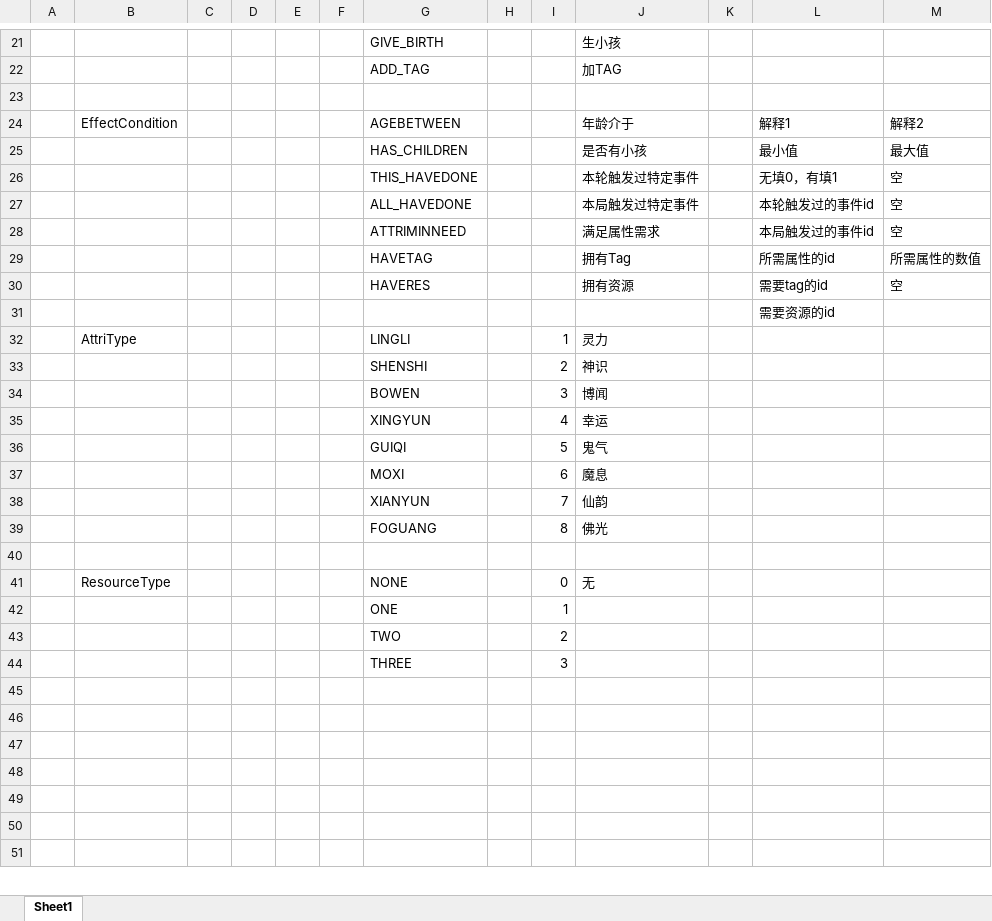
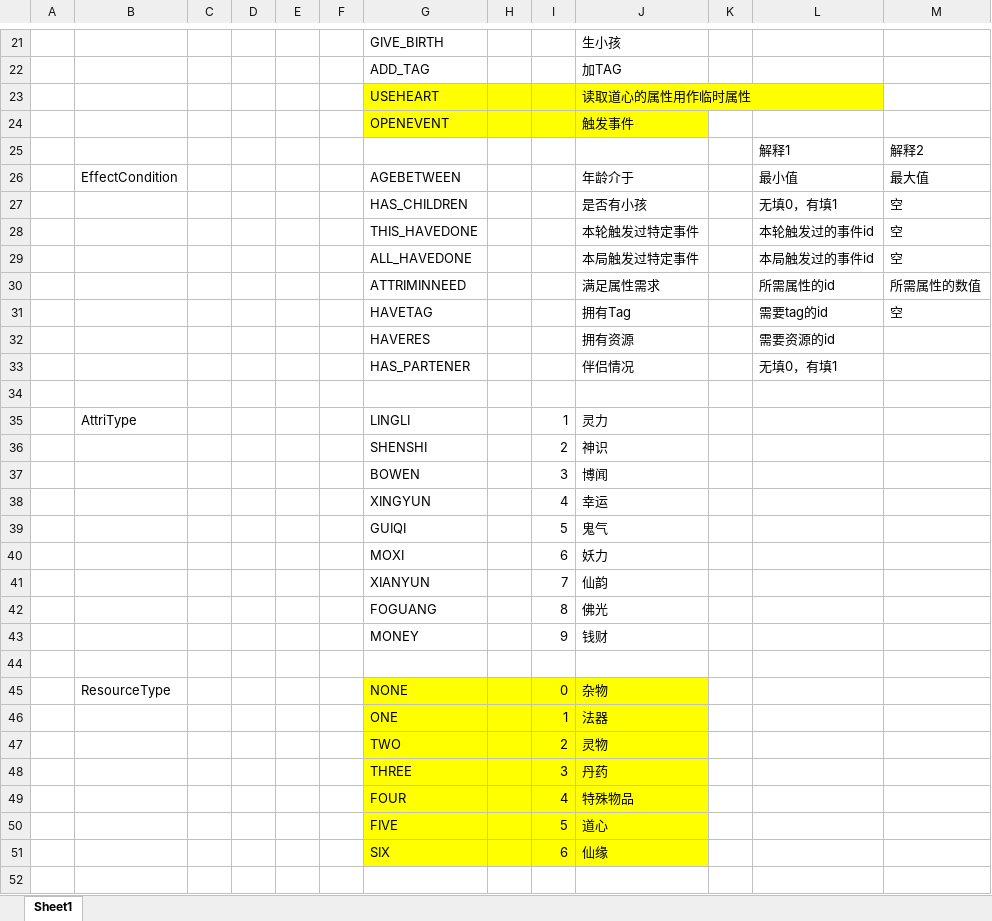
Before and after one commit to fireboltTZ/RootsPinkShark, an Excel workbook: Luban/Config/Datas/__enums__.xlsx, sheet Sheet1, drawn as a sheet; only a part is shown, gaps mark what is left out; the shorter side is filled out with more unchanged rows; values as stored, in another font and other column widths than the file's, no borders; removed rows and columns are numbered as before the commit, all else as after; the diff covers the shown part only; the diff names each change by its address in the sheet, - before the commit and + after, or states it on an @@ line.

```diff
--- a/Luban/Config/Datas/__enums__.xlsx (sheet Sheet1)
+++ b/Luban/Config/Datas/__enums__.xlsx (sheet Sheet1)
+row 23:  |  |  |  |  |  | USEHEART |  |  | 读取道心的属性用作临时属性
+row 24:  |  |  |  |  |  | OPENEVENT |  |  | 触发事件
+row 25:  |  |  |  |  |  |  |  |  |  |  | 解释1 | 解释2
+row 26:  | EffectCondition |  |  |  |  | AGEBETWEEN |  |  | 年龄介于 |  | 最小值 | 最大值
+row 27:  |  |  |  |  |  | HAS_CHILDREN |  |  | 是否有小孩 |  | 无填0，有填1 | 空
+row 28:  |  |  |  |  |  | THIS_HAVEDONE |  |  | 本轮触发过特定事件 |  | 本轮触发过的事件id | 空
+row 29:  |  |  |  |  |  | ALL_HAVEDONE |  |  | 本局触发过特定事件 |  | 本局触发过的事件id | 空
+row 30:  |  |  |  |  |  | ATTRIMINNEED |  |  | 满足属性需求 |  | 所需属性的id | 所需属性的数值
+row 31:  |  |  |  |  |  | HAVETAG |  |  | 拥有Tag |  | 需要tag的id | 空
+row 32:  |  |  |  |  |  | HAVERES |  |  | 拥有资源 |  | 需要资源的id
+row 33:  |  |  |  |  |  | HAS_PARTENER |  |  | 伴侣情况 |  | 无填0，有填1
-row 24:  | EffectCondition |  |  |  |  | AGEBETWEEN |  |  | 年龄介于 |  | 解释1 | 解释2
-row 25:  |  |  |  |  |  | HAS_CHILDREN |  |  | 是否有小孩 |  | 最小值 | 最大值
-row 26:  |  |  |  |  |  | THIS_HAVEDONE |  |  | 本轮触发过特定事件 |  | 无填0，有填1 | 空
-row 27:  |  |  |  |  |  | ALL_HAVEDONE |  |  | 本局触发过特定事件 |  | 本轮触发过的事件id | 空
-row 28:  |  |  |  |  |  | ATTRIMINNEED |  |  | 满足属性需求 |  | 本局触发过的事件id | 空
-row 29:  |  |  |  |  |  | HAVETAG |  |  | 拥有Tag |  | 所需属性的id | 所需属性的数值
-row 30:  |  |  |  |  |  | HAVERES |  |  | 拥有资源 |  | 需要tag的id | 空
-row 31:  |  |  |  |  |  |  |  |  |  |  | 需要资源的id
-J40: 魔息
+J40: 妖力
+row 43:  |  |  |  |  |  | MONEY |  | 9 | 钱财
-G45:J48 fill: none
+G45:J48 fill: #FFFF00
-J45: 无
+J45: 杂物
-J46: (empty)
+J46: 法器
-J47: (empty)
+J47: 灵物
-J48: (empty)
+J48: 丹药
+row 49:  |  |  |  |  |  | FOUR |  | 4 | 特殊物品
+row 50:  |  |  |  |  |  | FIVE |  | 5 | 道心
+row 51:  |  |  |  |  |  | SIX |  | 6 | 仙缘
```
Also changed, not shown: 3 removed rows, 5 edited cells and cell formats elsewhere in this sheet, Luban/Config/Datas/Root/Resource.xlsx, 11 other files.
